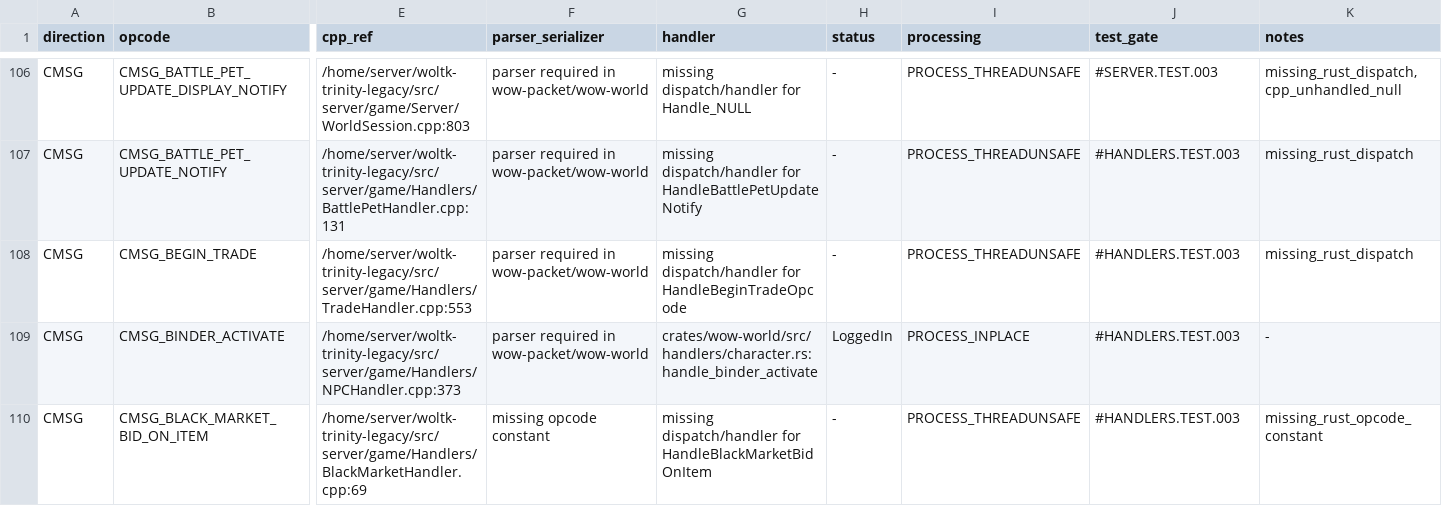
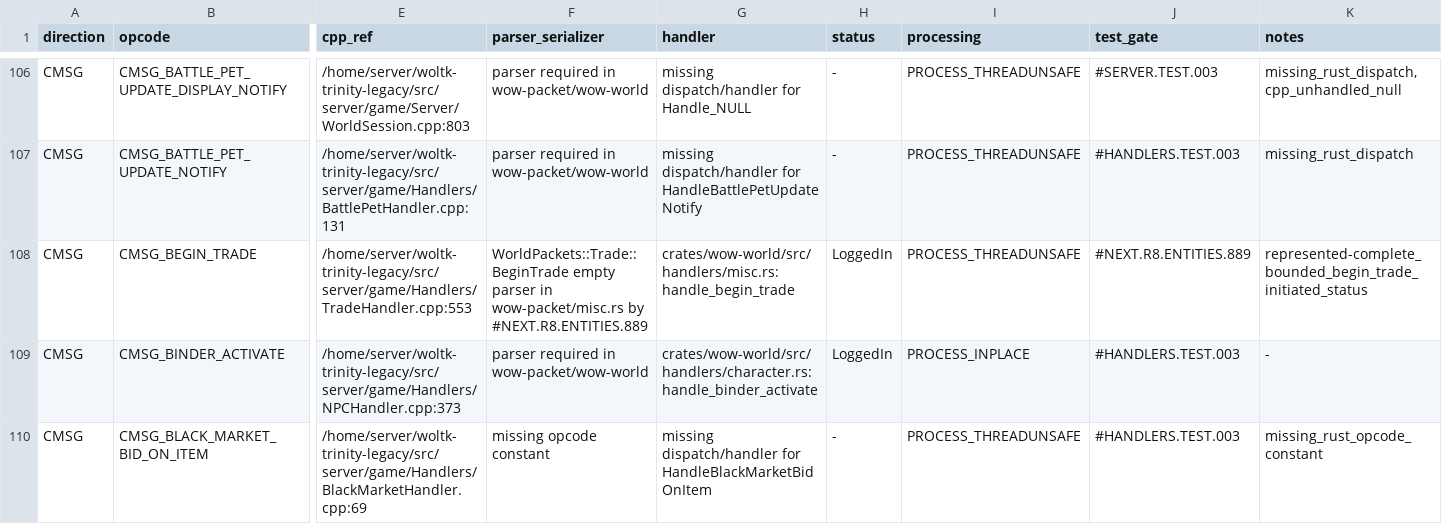
Before and after one commit to idairfguido/rustycore, a TSV file: docs/migration/inventory/r3-opcodes-registry.tsv, drawn as a sheet; only a part is shown, gaps mark what is left out; the diff names each change by its address in the sheet, - before the commit and + after, or states it on an @@ line.

```diff
--- a/docs/migration/inventory/r3-opcodes-registry.tsv
+++ b/docs/migration/inventory/r3-opcodes-registry.tsv
-F108 (parser_serializer): parser required in wow-packet/wow-world
+F108 (parser_serializer): WorldPackets::Trade::BeginTrade empty parser in wow-packet/misc.rs by #NEXT.R8.ENTITIES.889
-G108 (handler): missing dispatch/handler for HandleBeginTradeOpcode
+G108 (handler): crates/wow-world/src/handlers/misc.rs:handle_begin_trade
-H108 (status): -
+H108 (status): LoggedIn
-J108 (test_gate): #HANDLERS.TEST.003
+J108 (test_gate): #NEXT.R8.ENTITIES.889
-K108 (notes): missing_rust_dispatch
+K108 (notes): represented-complete_bounded_begin_trade_initiated_status
```
Also changed, not shown: docs/migration/inventory/cpp-client-handlers.tsv, 9 other files.
